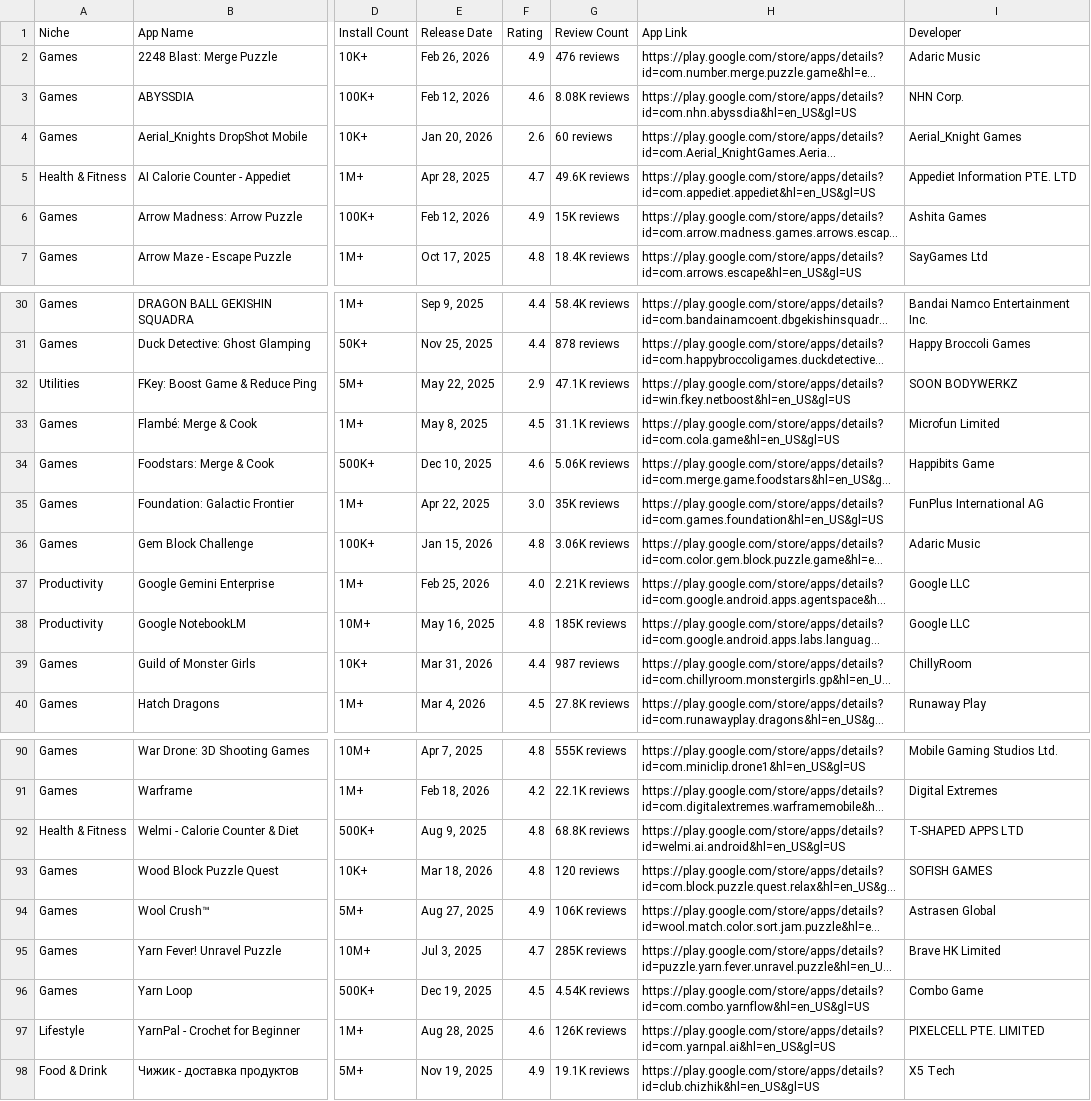
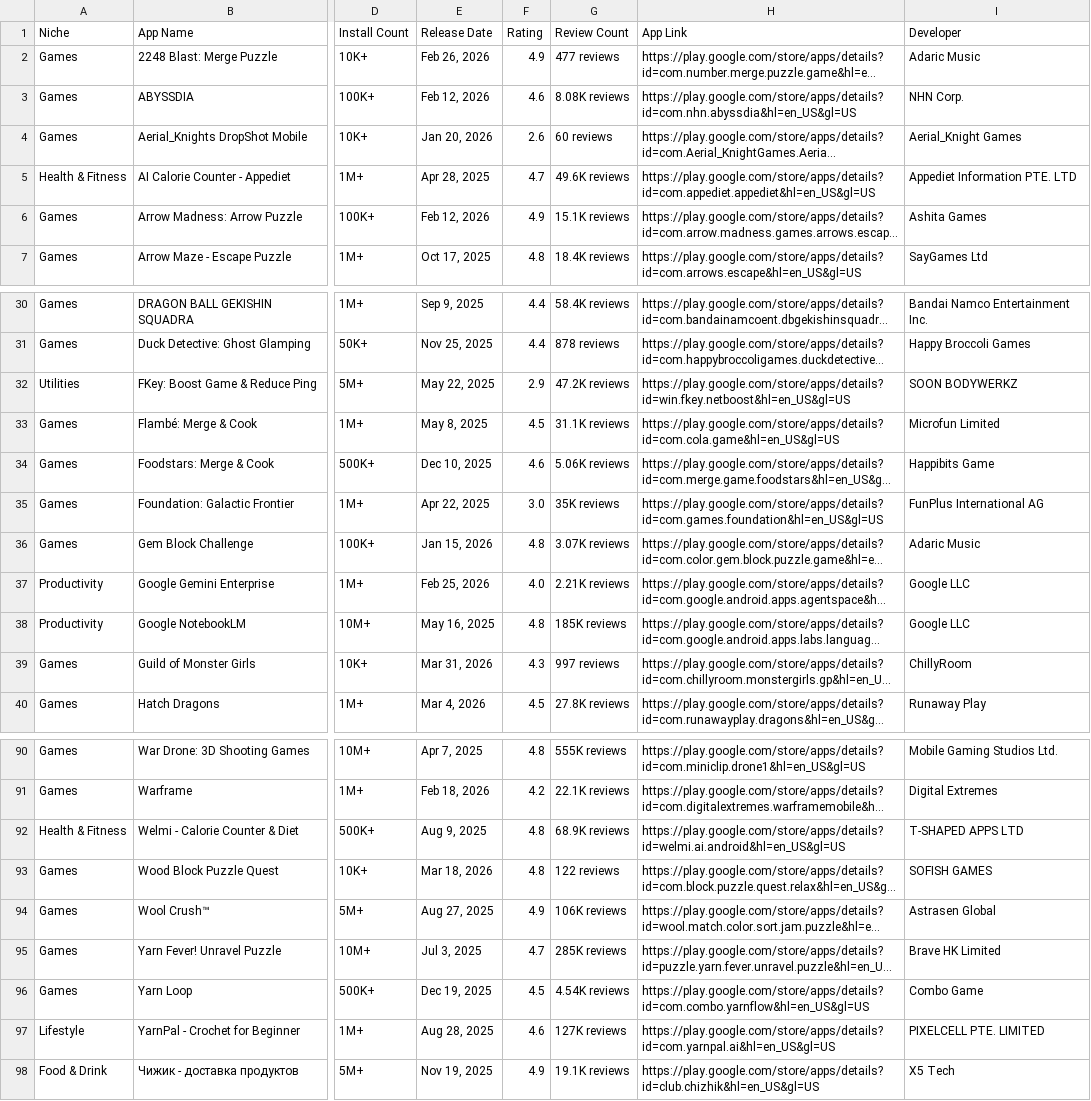
Before and after one commit to zakariaferzazi/automations_saso, a CSV file: google_play_apps.csv, drawn as a sheet; only a part is shown, gaps mark what is left out; long unchanged cells end in …; the diff covers the shown part only; the diff names each change by its address in the sheet, - before the commit and + after, or states it on an @@ line.

```diff
--- a/google_play_apps.csv
+++ b/google_play_apps.csv
-G2 (Review Count): 476 reviews
+G2 (Review Count): 477 reviews
-G6 (Review Count): 15K reviews
+G6 (Review Count): 15.1K reviews
-G32 (Review Count): 47.1K reviews
+G32 (Review Count): 47.2K reviews
-G36 (Review Count): 3.06K reviews
+G36 (Review Count): 3.07K reviews
-F39 (Rating): 4.4
+F39 (Rating): 4.3
-G39 (Review Count): 987 reviews
+G39 (Review Count): 997 reviews
-G92 (Review Count): 68.8K reviews
+G92 (Review Count): 68.9K reviews
-G93 (Review Count): 120 reviews
+G93 (Review Count): 122 reviews
-G97 (Review Count): 126K reviews
+G97 (Review Count): 127K reviews
```
Also changed, not shown: 7 edited cells elsewhere in this file.
